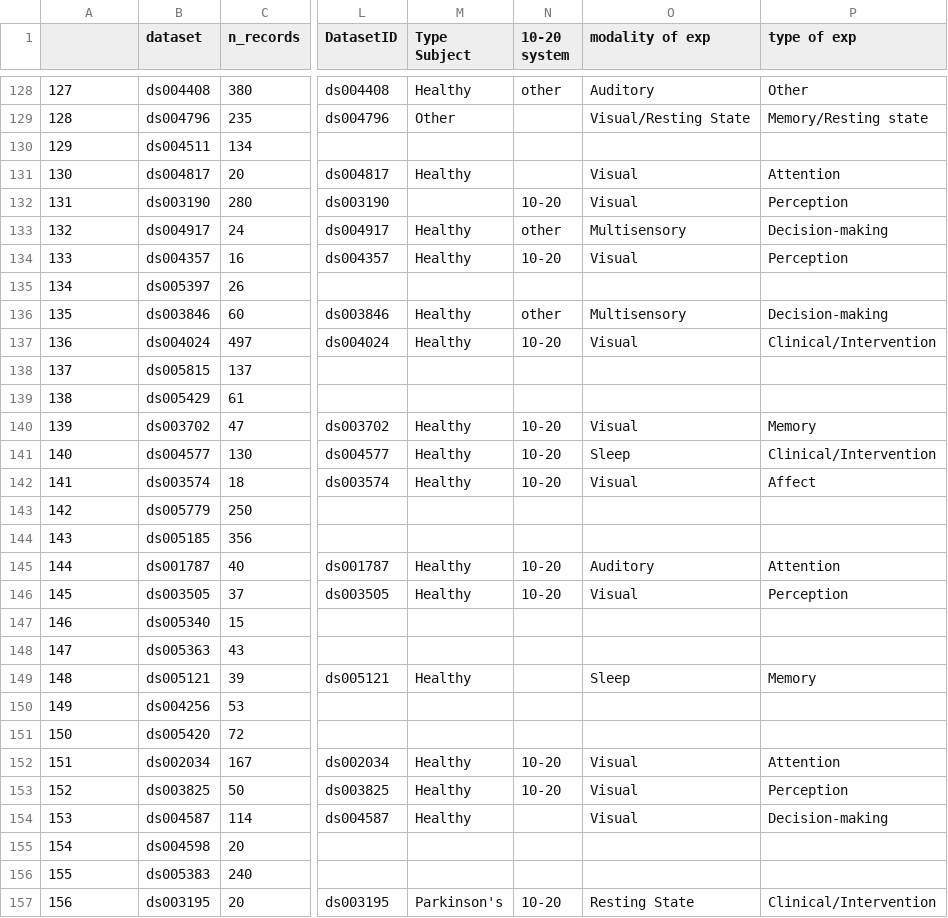
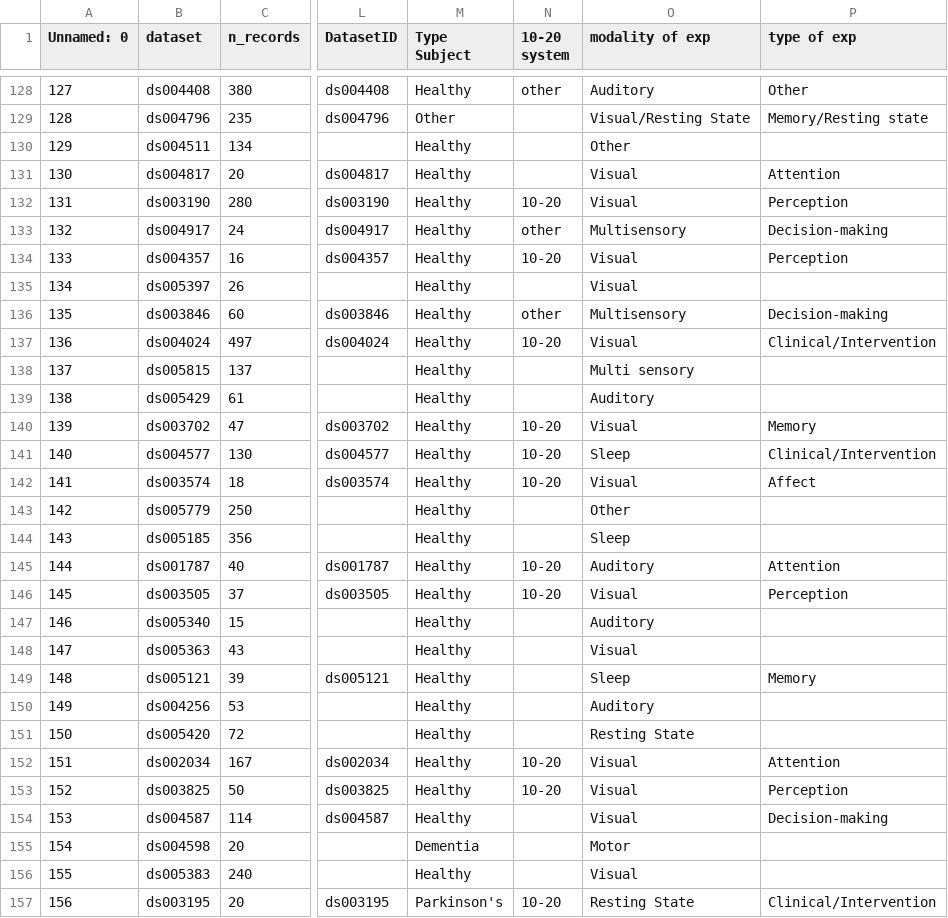
Before and after one commit to sccn/EEGDash, a CSV file: eegdash/dataset/dataset_summary.csv, drawn as a sheet; only a part is shown, gaps mark what is left out; the diff covers the shown part only; the diff names each change by its address in the sheet, - before the commit and + after, or states it on an @@ line.

Commit message:
Adding pathology and modality labels

```diff
--- a/eegdash/dataset/dataset_summary.csv
+++ b/eegdash/dataset/dataset_summary.csv
-A1: (empty)
+A1: Unnamed: 0
-M130 (Type Subject): (empty)
+M130 (Type Subject): Healthy
-O130 (modality of exp): (empty)
+O130 (modality of exp): Other
-M132 (Type Subject): (empty)
+M132 (Type Subject): Healthy
-M135 (Type Subject): (empty)
+M135 (Type Subject): Healthy
-O135 (modality of exp): (empty)
+O135 (modality of exp): Visual
-M138:M139 (Type Subject): (empty)
+M138:M139 (Type Subject): Healthy
-O138 (modality of exp): (empty)
+O138 (modality of exp): Multi sensory
-O139 (modality of exp): (empty)
+O139 (modality of exp): Auditory
-M143:M144 (Type Subject): (empty)
+M143:M144 (Type Subject): Healthy
-O143 (modality of exp): (empty)
+O143 (modality of exp): Other
-O144 (modality of exp): (empty)
+O144 (modality of exp): Sleep
-M147:M148 (Type Subject): (empty)
+M147:M148 (Type Subject): Healthy
-O147 (modality of exp): (empty)
+O147 (modality of exp): Auditory
-O148 (modality of exp): (empty)
+O148 (modality of exp): Visual
-M150:M151 (Type Subject): (empty)
+M150:M151 (Type Subject): Healthy
-O150 (modality of exp): (empty)
+O150 (modality of exp): Auditory
-O151 (modality of exp): (empty)
+O151 (modality of exp): Resting State
-M155 (Type Subject): (empty)
+M155 (Type Subject): Dementia
-O155 (modality of exp): (empty)
+O155 (modality of exp): Motor
-M156 (Type Subject): (empty)
+M156 (Type Subject): Healthy
-O156 (modality of exp): (empty)
+O156 (modality of exp): Visual
```
Also changed, not shown: 123 edited cells elsewhere in this file.
